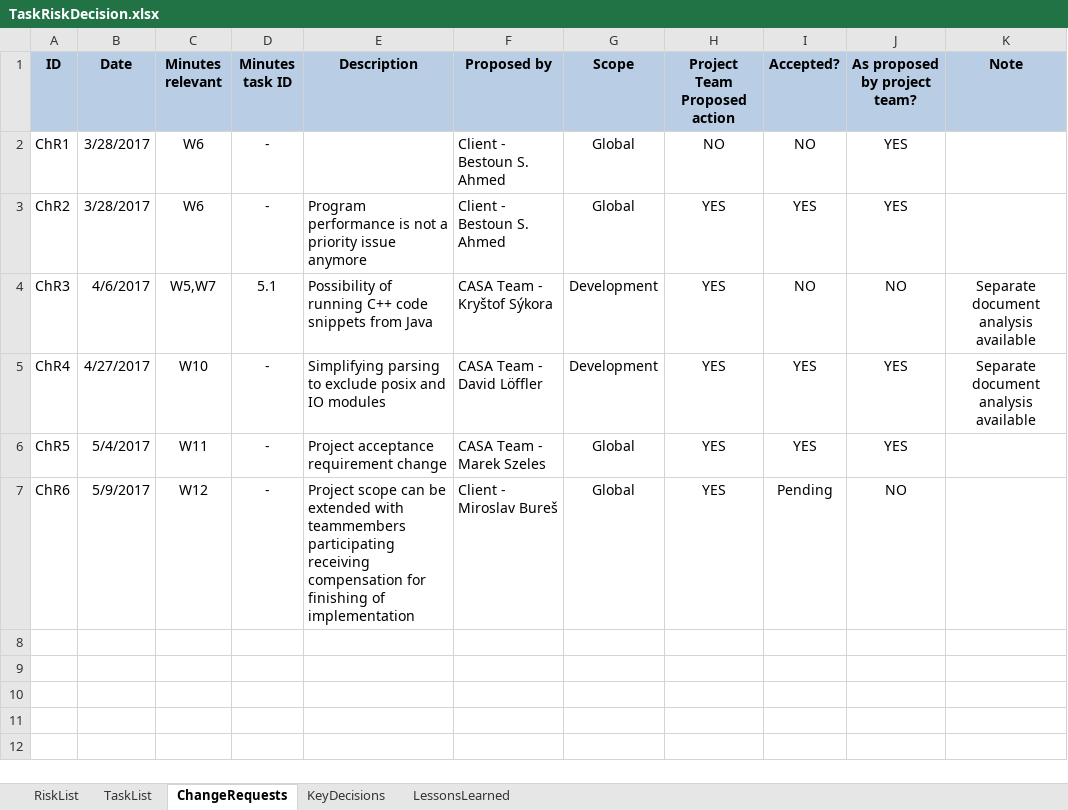
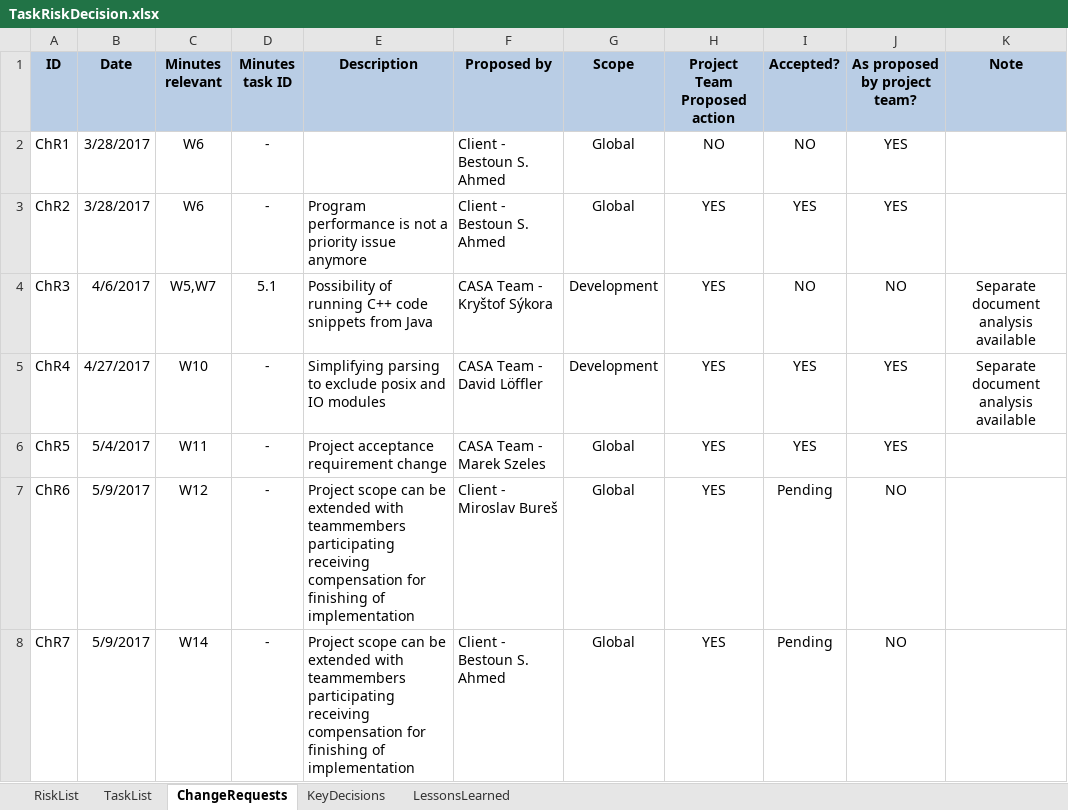
Before and after one commit to Plavit/CASA-refactor, an Excel workbook: docs/WIP/TaskRiskDecision.xlsx, sheet ChangeRequests, drawn as a sheet; values as stored, in another font and other column widths than the file's, no borders; conditional formats not drawn; the diff names each change by its address in the sheet, - before the commit and + after, or states it on an @@ line.

```diff
--- a/docs/WIP/TaskRiskDecision.xlsx (sheet ChangeRequests)
+++ b/docs/WIP/TaskRiskDecision.xlsx (sheet ChangeRequests)
+row 8: ChR7 | 5/9/2017 | W14 | - | Project scope can be extended with teammembers participating receiving compensation for finishing of implementation | Client - Bestoun S. Ahmed | Global | YES | Pending | NO
```
Also changed, not shown: sheet RiskList, 1 other file.
